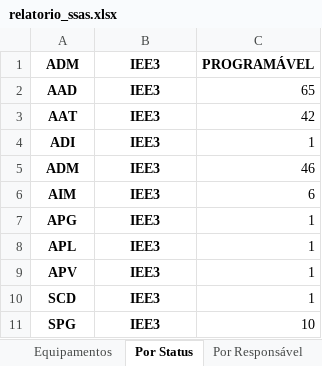
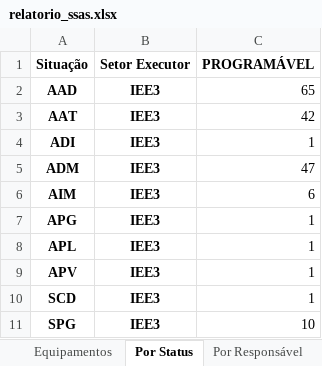
Before and after one commit to mauriciomenon/scrap_sam_rework, an Excel workbook: DashboardSM/relatorio_ssas.xlsx, sheet Por Status, drawn as a sheet; values as stored, in another font and other column widths than the file's, no borders; removed rows and columns are numbered as before the commit, all else as after; the diff names each change by its address in the sheet, - before the commit and + after, or states it on an @@ line.

```diff
--- a/DashboardSM/relatorio_ssas.xlsx (sheet Por Status)
+++ b/DashboardSM/relatorio_ssas.xlsx (sheet Por Status)
-row 1: ADM | IEE3 | PROGRAMÁVEL
+row 1: Situação | Setor Executor | PROGRAMÁVEL
-C5: 46
+C5: 47
```
Also changed, not shown: sheet Dados Completos, sheet Por Serviço, sheet Resumo, sheet Por Responsável, sheet Metadados, sheet Equipamentos, 1 more sheet, 2 other files.
